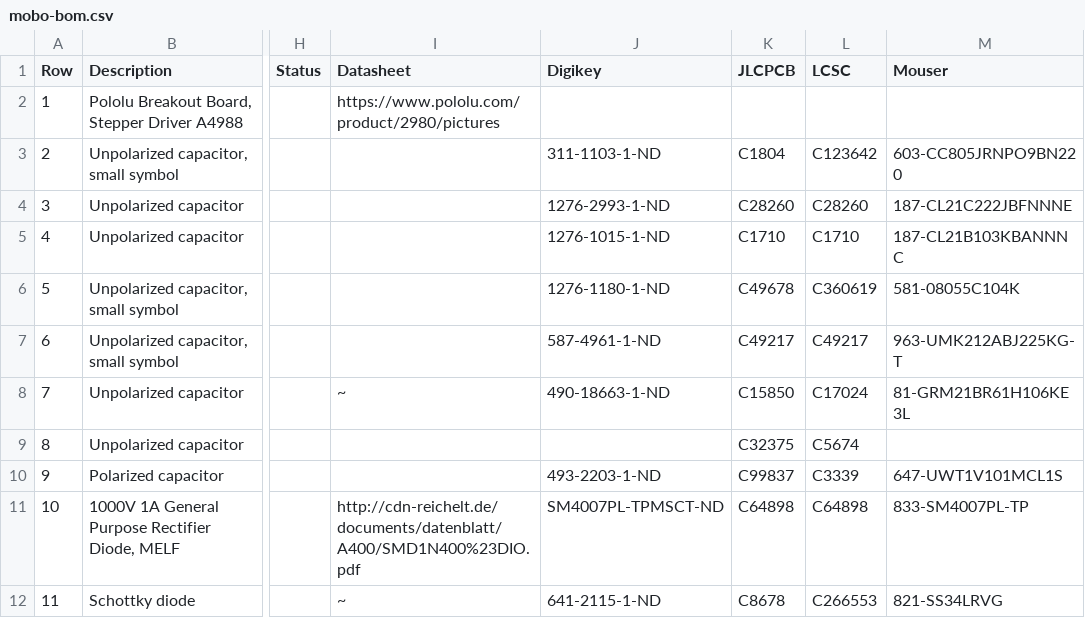
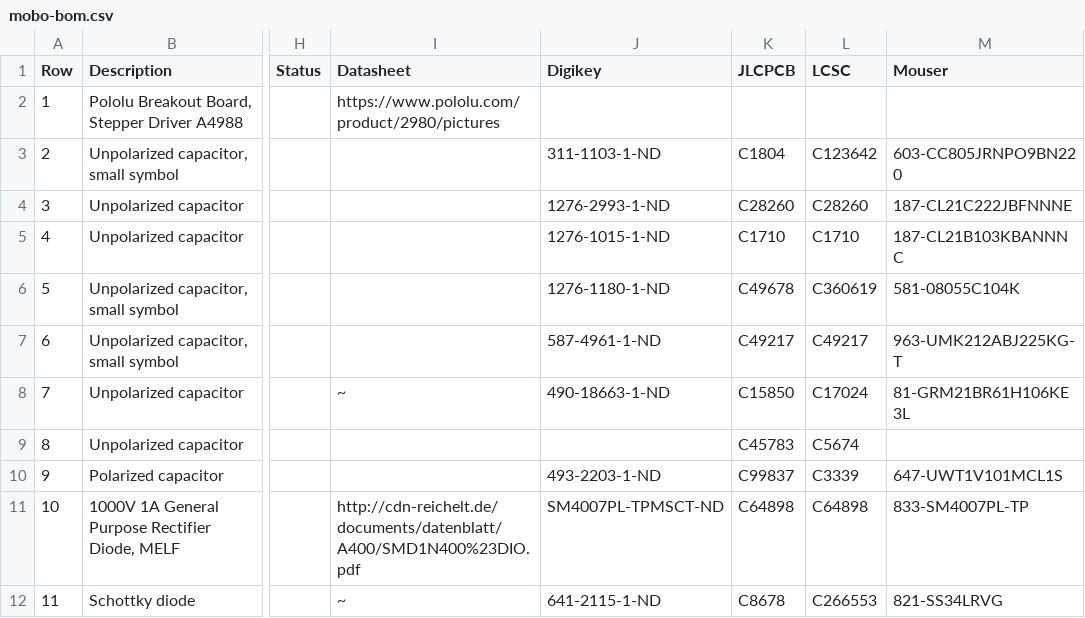
Before and after one commit to opulo-inc/lumenpnp, a CSV file: pnp/pcb/mobo/export/mobo-bom.csv, drawn as a sheet; only a part is shown, gaps mark what is left out; the diff names each change by its address in the sheet, - before the commit and + after, or states it on an @@ line.

```diff
--- a/pnp/pcb/mobo/export/mobo-bom.csv
+++ b/pnp/pcb/mobo/export/mobo-bom.csv
-K9 (JLCPCB): C32375
+K9 (JLCPCB): C45783
```
Also changed, not shown: pnp/pcb/mobo/export/mobo.csv, pnp/pcb/mobo/export/mobo_bom_jlc.csv, 37 other files.
